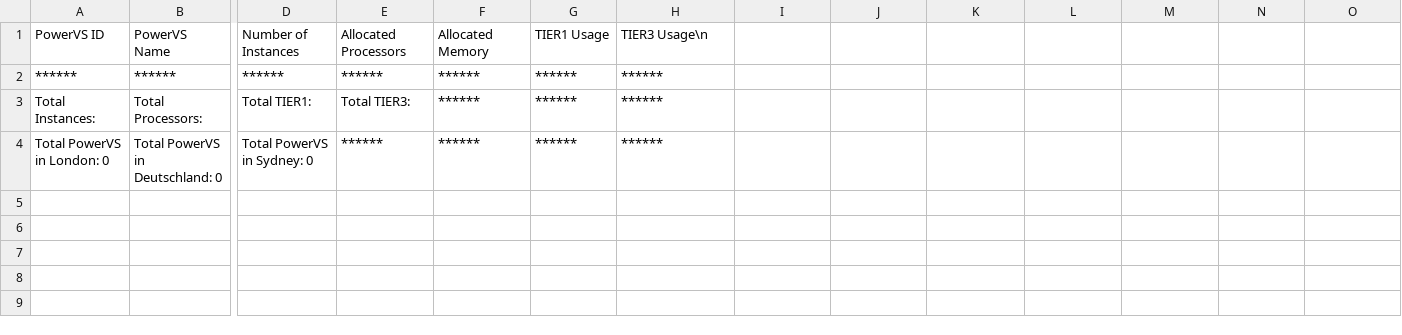
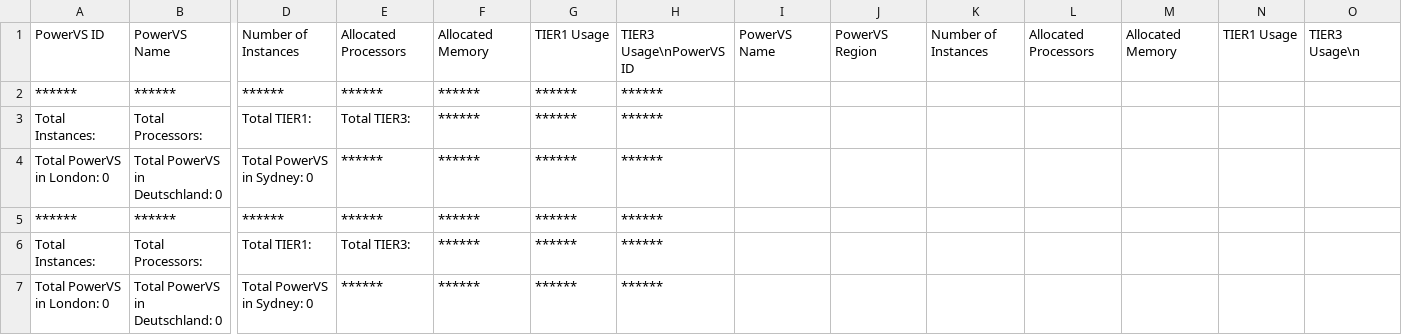
Before and after one commit to PRASHANTH337/sample-repo-code, a CSV file: powervs_instances_11_02_2020-sorted.csv, drawn as a sheet; only a part is shown, gaps mark what is left out; rows hold the shown columns only; the diff names each change by its address in the sheet, - before the commit and + after, or states it on an @@ line.

```diff
--- a/powervs_instances_11_02_2020-sorted.csv
+++ b/powervs_instances_11_02_2020-sorted.csv
-H1: TIER3 Usage\n
+H1: TIER3 Usage\nPowerVS ID
-I1: (empty)
+I1: PowerVS Name
-J1: (empty)
+J1: PowerVS Region
-K1: (empty)
+K1: Number of Instances
-L1: (empty)
+L1: Allocated Processors
-M1: (empty)
+M1: Allocated Memory
-N1: (empty)
+N1: TIER1 Usage
-O1: (empty)
+O1: TIER3 Usage\n
+row 2: ****** | ****** | ****** | ****** | ****** | ****** | ******
+row 3: Total Instances: | Total Processors: | Total TIER1: | Total TIER3: | ****** | ****** | ******
+row 4: Total PowerVS in London: 0 | Total PowerVS in Deutschland: 0 | Total PowerVS in Sydney: 0 | ****** | ****** | ****** | ******
```
Also changed, not shown: 1 other file.
